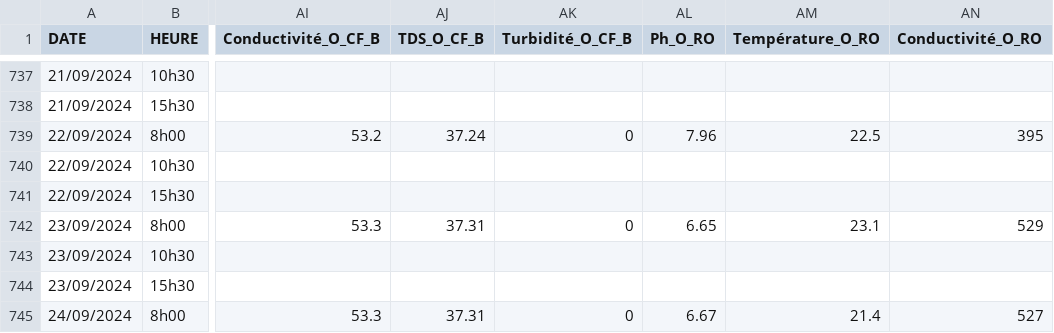
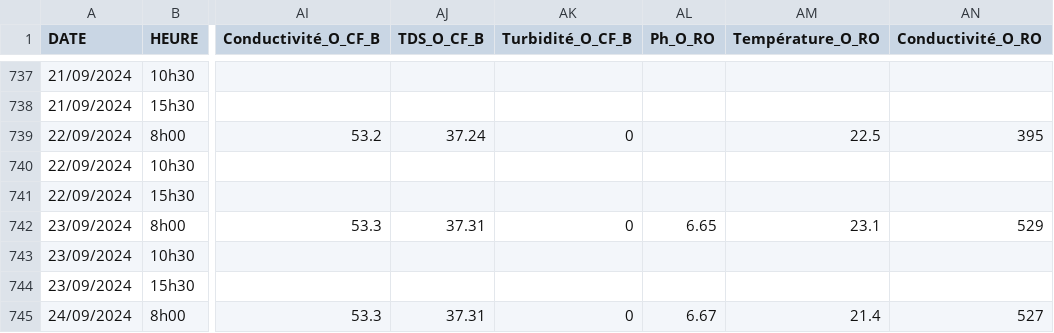
Before and after one commit to oulebsir-rafik/SDI_climate_model_project, a CSV file: data/clean/clean_data.csv, drawn as a sheet; only a part is shown, gaps mark what is left out; the diff names each change by its address in the sheet, - before the commit and + after, or states it on an @@ line.

```diff
--- a/data/clean/clean_data.csv
+++ b/data/clean/clean_data.csv
-AL739 (Ph_O_RO): 7.96
+AL739 (Ph_O_RO): (empty)
```
Also changed, not shown: data/clean/sdi_cleaned_data.csv.
